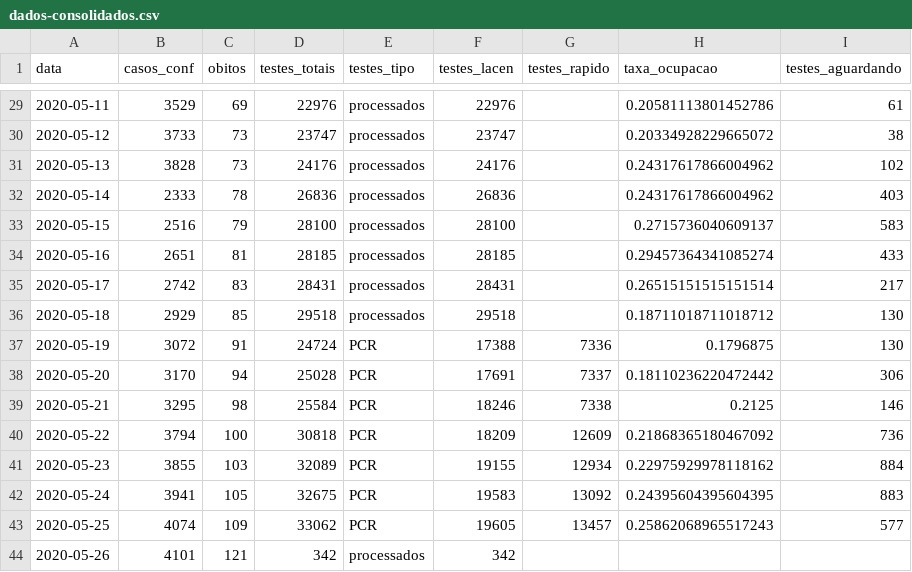
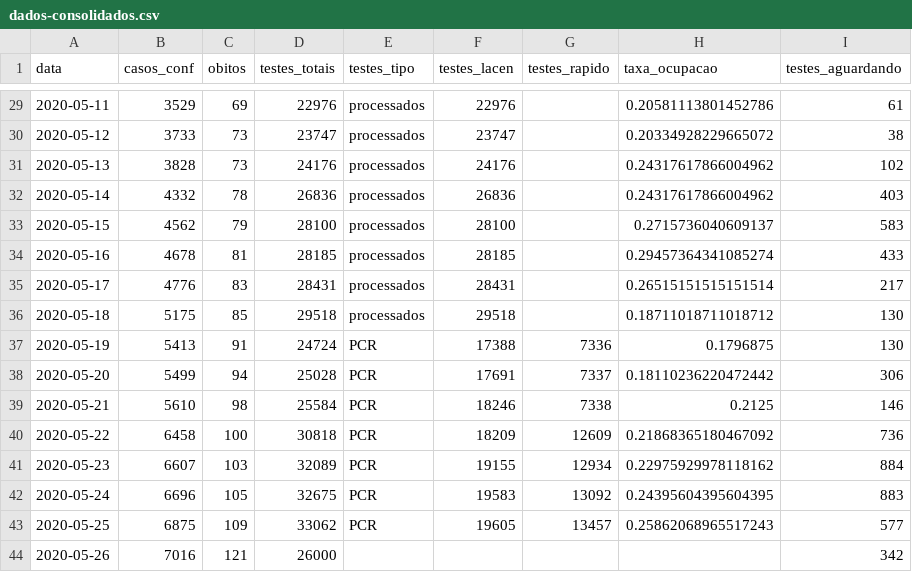
Before and after one commit to LFBossa/covid19-sc-leitos, a CSV file: dados-consolidados.csv, drawn as a sheet; only a part is shown, gaps mark what is left out; the diff names each change by its address in the sheet, - before the commit and + after, or states it on an @@ line.

Commit message:
Dados atualizados 26/05

```diff
--- a/dados-consolidados.csv
+++ b/dados-consolidados.csv
-B32 (casos_conf): 2333
+B32 (casos_conf): 4332
-B33 (casos_conf): 2516
+B33 (casos_conf): 4562
-B34 (casos_conf): 2651
+B34 (casos_conf): 4678
-B35 (casos_conf): 2742
+B35 (casos_conf): 4776
-B36 (casos_conf): 2929
+B36 (casos_conf): 5175
-B37 (casos_conf): 3072
+B37 (casos_conf): 5413
-B38 (casos_conf): 3170
+B38 (casos_conf): 5499
-B39 (casos_conf): 3295
+B39 (casos_conf): 5610
-B40 (casos_conf): 3794
+B40 (casos_conf): 6458
-B41 (casos_conf): 3855
+B41 (casos_conf): 6607
-B42 (casos_conf): 3941
+B42 (casos_conf): 6696
-B43 (casos_conf): 4074
+B43 (casos_conf): 6875
-B44 (casos_conf): 4101
+B44 (casos_conf): 7016
-D44 (testes_totais): 342
+D44 (testes_totais): 26000
-E44 (testes_tipo): processados
+E44 (testes_tipo): (empty)
-F44 (testes_lacen): 342
+F44 (testes_lacen): (empty)
-I44 (testes_aguardando): (empty)
+I44 (testes_aguardando): 342
```
